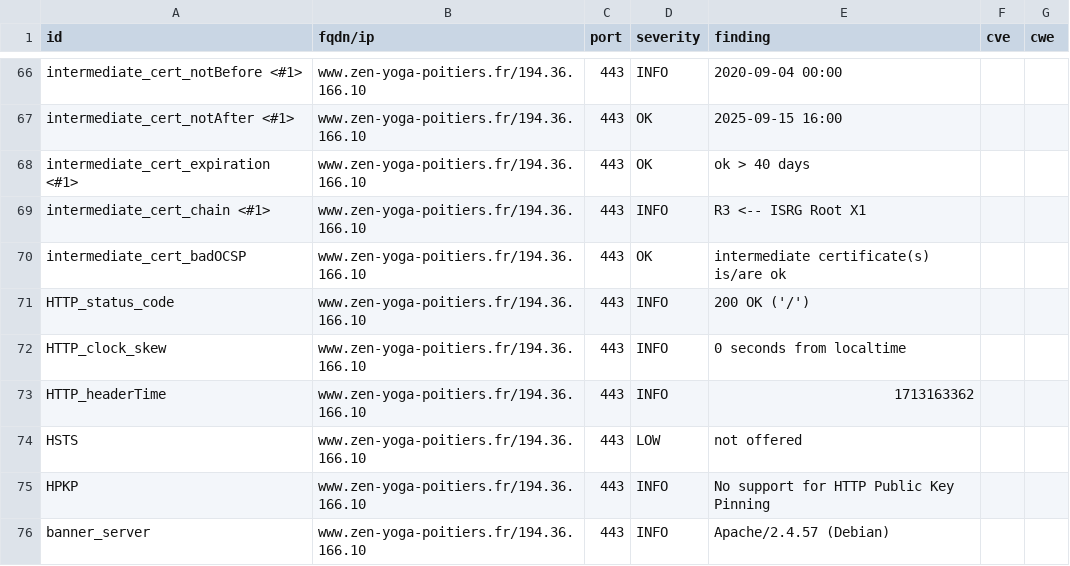
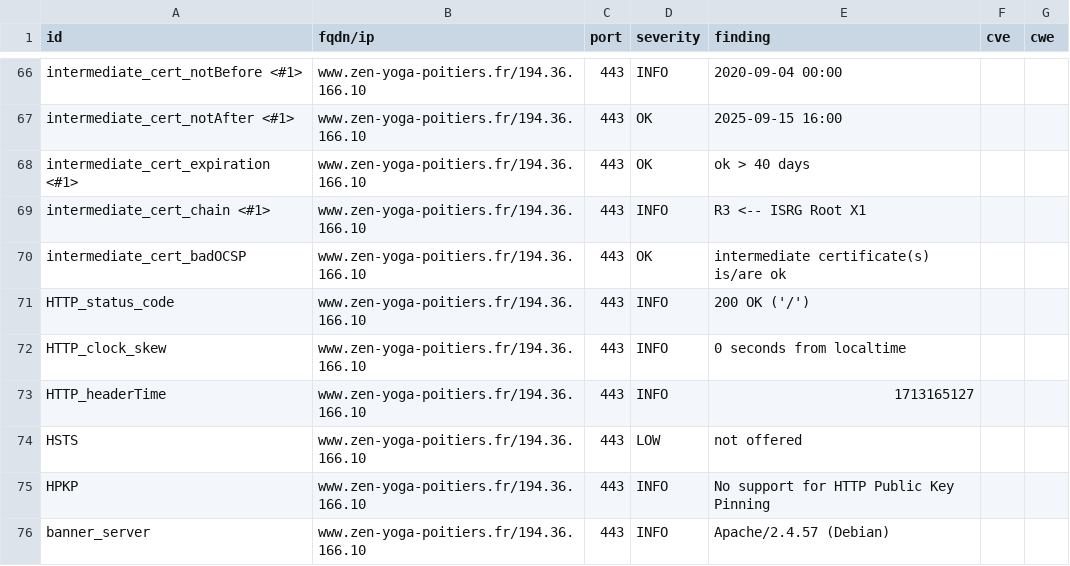
Before and after one commit to dpt86/dashlord, a CSV file: results/aHR0cHM6Ly93d3cuemVuLXlvZ2EtcG9pdGllcnMuZnI=/testssl.csv, drawn as a sheet; only a part is shown, gaps mark what is left out.

```diff
--- a/results/aHR0cHM6Ly93d3cuemVuLXlvZ2EtcG9pdGllcnMuZnI=/testssl.csv
+++ b/results/aHR0cHM6Ly93d3cuemVuLXlvZ2EtcG9pdGllcnMuZnI=/testssl.csv
@@ -72,3 +72,3 @@
 "HTTP_clock_skew","www.zen-yoga-poitiers.fr/194.36.166.10","443","INFO","0 seconds from localtime","",""
-"HTTP_headerTime","www.zen-yoga-poitiers.fr/194.36.166.10","443","INFO","1713163362","",""
+"HTTP_headerTime","www.zen-yoga-poitiers.fr/194.36.166.10","443","INFO","1713165127","",""
 "HSTS","www.zen-yoga-poitiers.fr/194.36.166.10","443","LOW","not offered","",""
```
Also changed, not shown: 8 other files.
